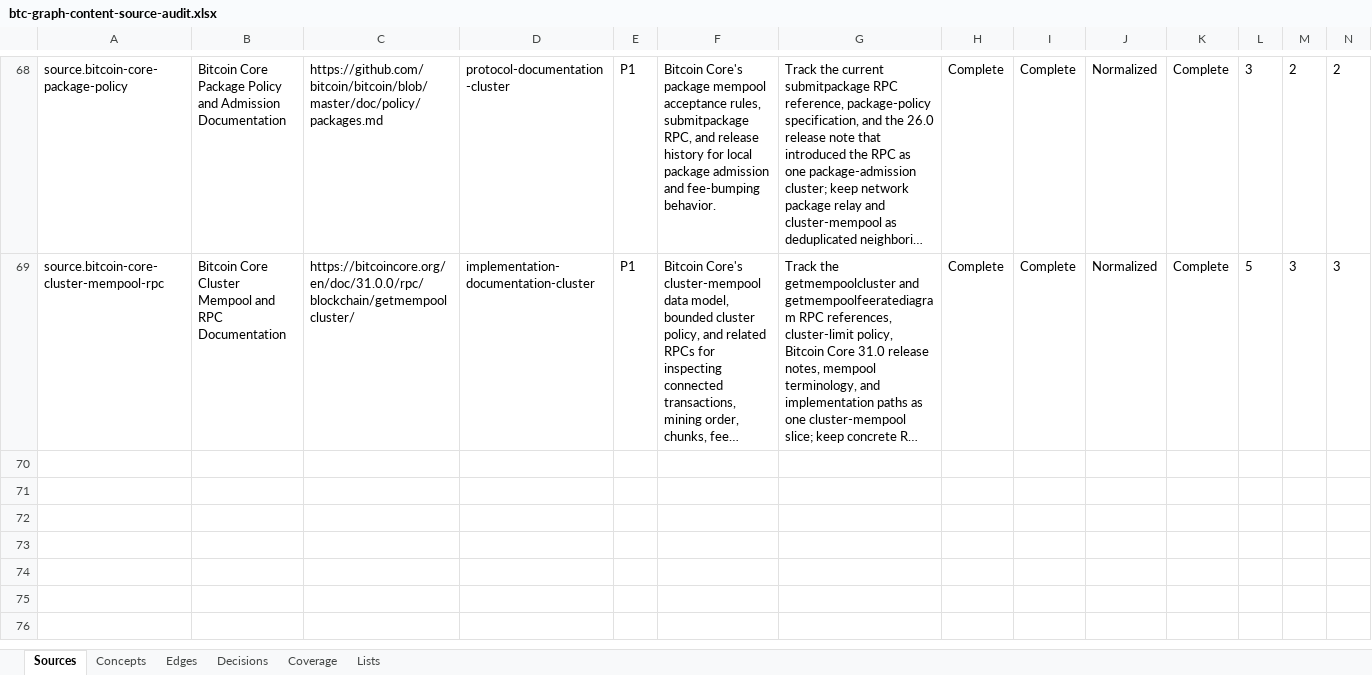
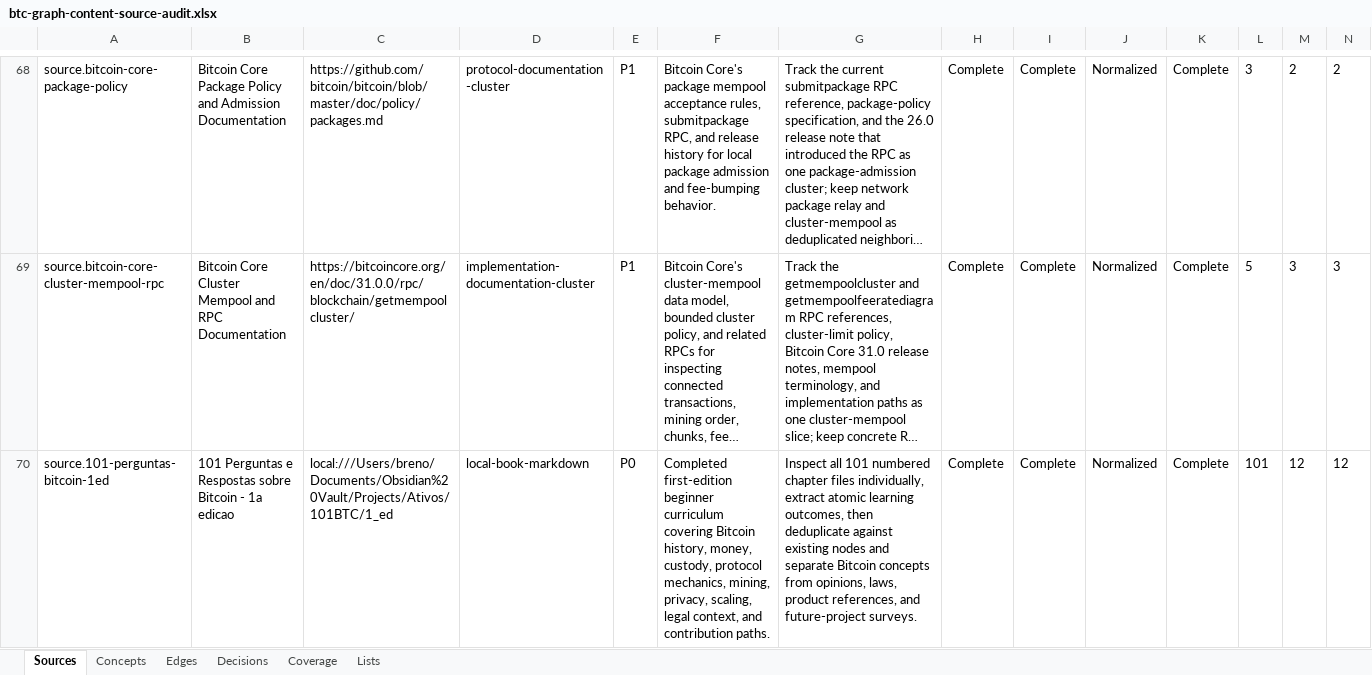
Before and after one commit to brenorb/btc-graph, an Excel workbook: outputs/content-source-audit/btc-graph-content-source-audit.xlsx, sheet Sources, drawn as a sheet; only a part is shown, gaps mark what is left out; long unchanged cells end in …; values as stored, in another font and other column widths than the file's, no borders; rows hold the shown columns only; the diff names each change by its address in the sheet, - before the commit and + after, or states it on an @@ line.

Commit message:
feat: audit first bitcoin questions edition

```diff
--- a/outputs/content-source-audit/btc-graph-content-source-audit.xlsx (sheet Sources)
+++ b/outputs/content-source-audit/btc-graph-content-source-audit.xlsx (sheet Sources)
+row 70: source.101-perguntas-bitcoin-1ed | 101 Perguntas e Respostas sobre Bitcoin - 1a edicao | local:///Users/breno/Documents/Obsidian%20Vault/Projects/Ativos/101BTC/1_ed | local-book-markdown | P0 | Completed first-edition beginner curriculum covering Bitcoin history, money, custody, protocol mechanics, mining, privacy, scaling, legal context, and contribution paths. | Inspect all 101 numbered chapter files individually, extract atomic learning outcomes, then deduplicate against existing nodes and separate Bitcoin concepts from opinions, laws, product references, and future-project surveys. | Complete | Complete | Normalized | Complete | 101 | 12 | 12
```
Also changed, not shown: sheet Concepts, sheet Decisions, sheet Edges, sheet Coverage, 11 other files.
